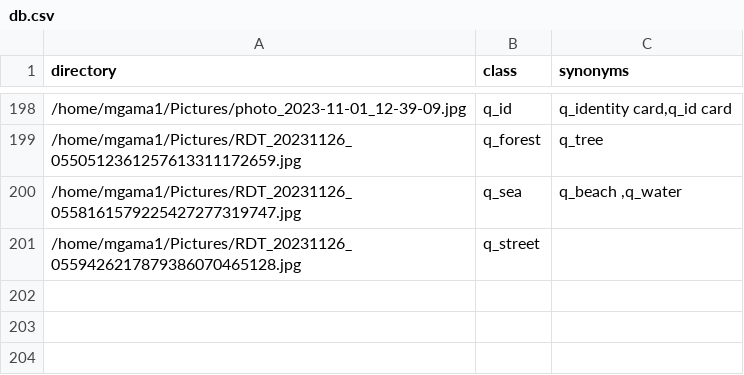
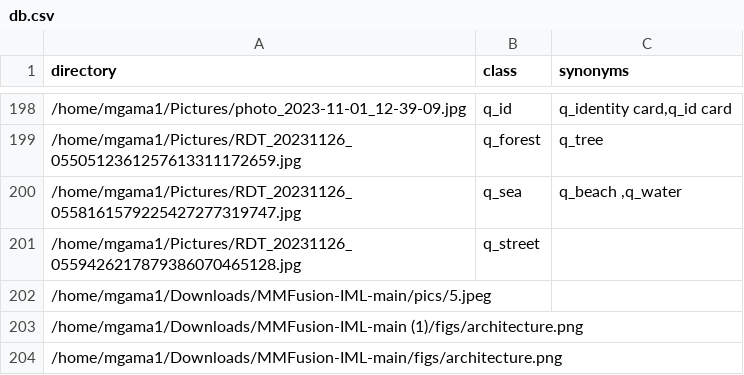
Before and after one commit to mgama1/Ogallery, a CSV file: db.csv, drawn as a sheet; only a part is shown, gaps mark what is left out.

```diff
--- a/db.csv
+++ b/db.csv
@@ -201 +201,4 @@ directory,class,synonyms
 /home/mgama1/Pictures/RDT_20231126_0559426217879386070465128.jpg,q_street,
+/home/mgama1/Downloads/MMFusion-IML-main/pics/5.jpeg,,
+/home/mgama1/Downloads/MMFusion-IML-main (1)/figs/architecture.png,,
+/home/mgama1/Downloads/MMFusion-IML-main/figs/architecture.png,,
```
Also changed, not shown: 2 other files.
